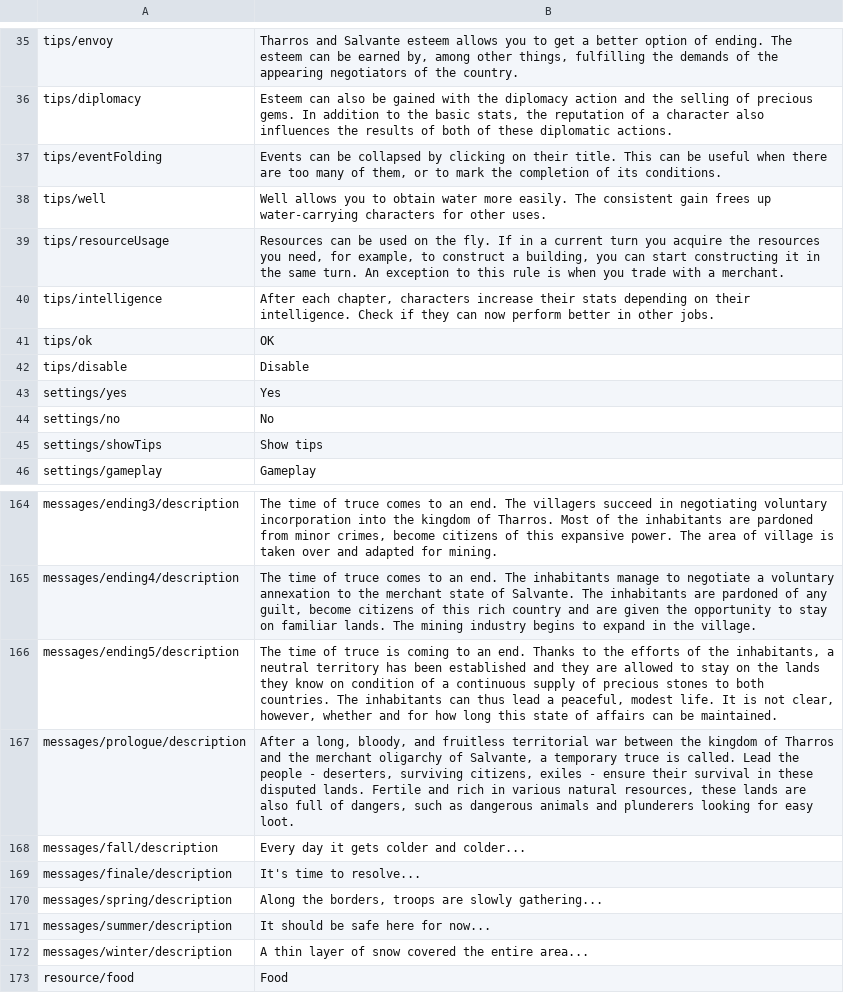
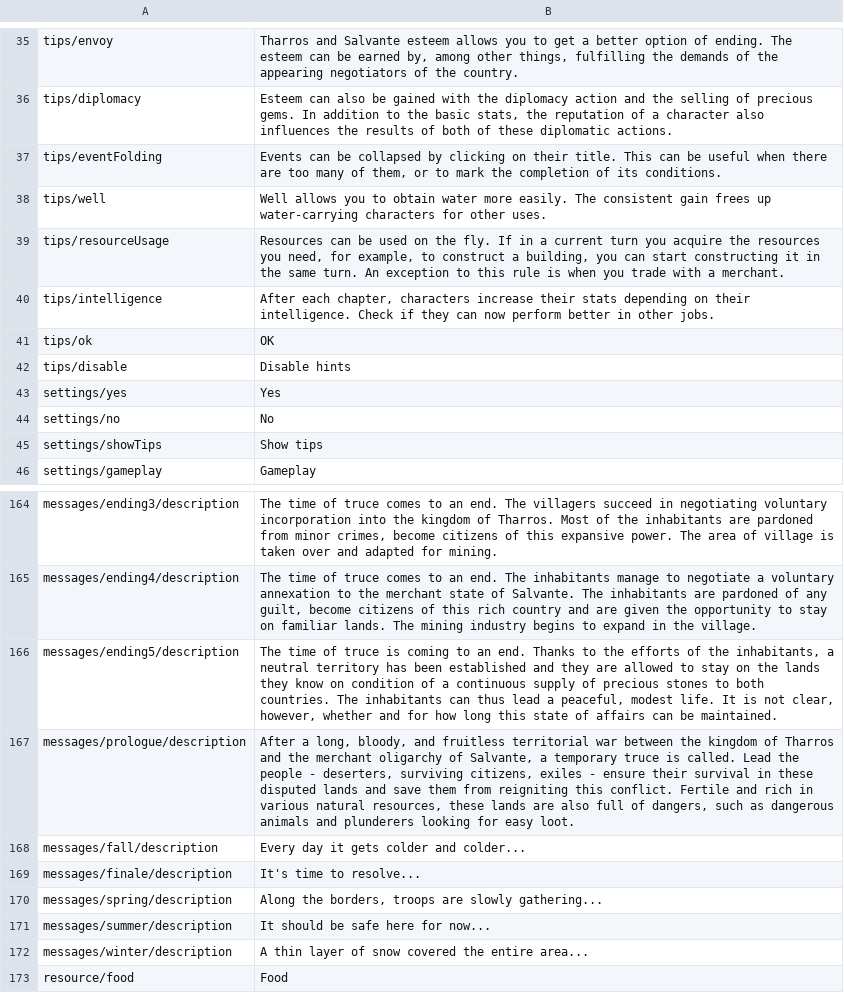
Before and after one commit to r-kurczewski/Village, a CSV file: Assets/Localization/english.csv, drawn as a sheet; only a part is shown, gaps mark what is left out.

```diff
--- a/Assets/Localization/english.csv
+++ b/Assets/Localization/english.csv
@@ -44,3 +44,3 @@ tips/intelligence,"After each chapter, characters increase their stats depending
 tips/ok,OK
-tips/disable,Disable
+tips/disable,Disable hints
 settings/yes,Yes
@@ -169,3 +169,3 @@ messages/ending4/description,"The time of truce comes to an end. The inhabitants
 messages/ending5/description,"The time of truce is coming to an end. Thanks to the efforts of the inhabitants, a neutral territory has been established and they are allowed to stay on the lands they know on condition of a continuous supply of precious stones to both countries. The inhabitants can thus lead a peaceful, modest life. It is not clear, however, whether and for how long this state of affairs can be maintained."
-messages/prologue/description,"After a long, bloody, and fruitless territorial war between the kingdom of Tharros and the merchant oligarchy of Salvante, a temporary truce is called. Lead the people - deserters, surviving citizens, exiles - ensure their survival in these disputed lands. Fertile and rich in various natural resources, these lands are also full of dangers, such as dangerous animals and plunderers looking for easy loot."
+messages/prologue/description,"After a long, bloody, and fruitless territorial war between the kingdom of Tharros and the merchant oligarchy of Salvante, a temporary truce is called. Lead the people - deserters, surviving citizens, exiles - ensure their survival in these disputed lands and save them from reigniting this conflict. Fertile and rich in various natural resources, these lands are also full of dangers, such as dangerous animals and plunderers looking for easy loot."
 messages/fall/description,Every day it gets colder and colder...
```
Also changed, not shown: Assets/Localization/polish.csv, 6 other files.
